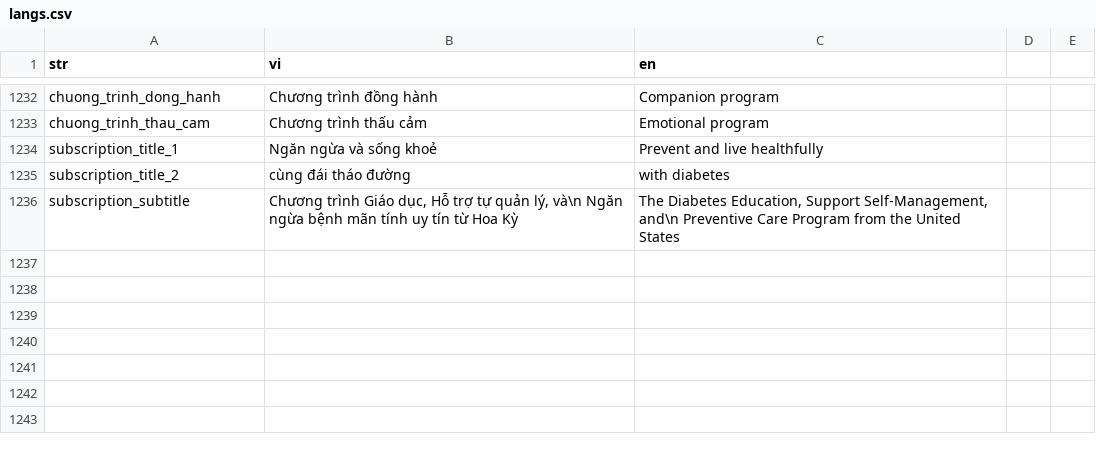
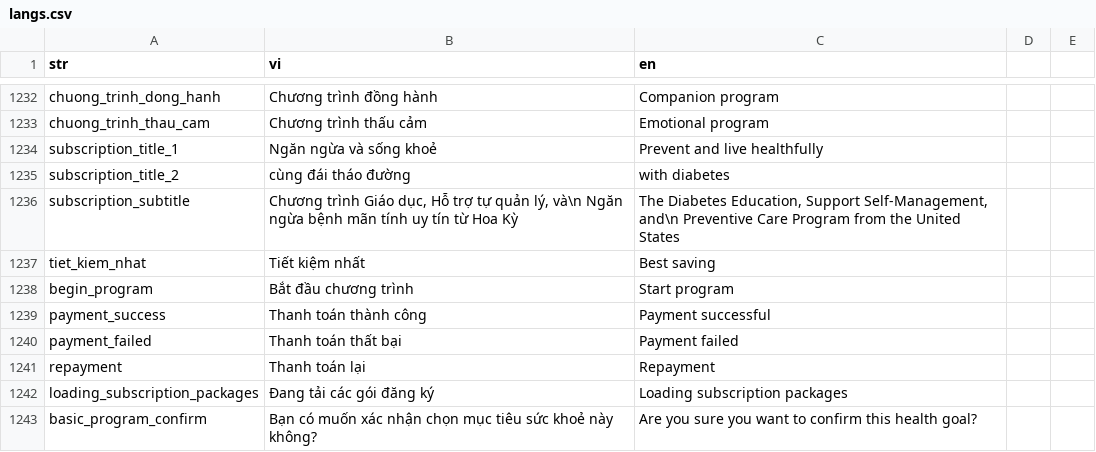
Before and after one commit to diab-machine-2/diab-flutter-mobile, a CSV file: lib/res/translations/langs.csv, drawn as a sheet; only a part is shown, gaps mark what is left out; the diff names each change by its address in the sheet, - before the commit and + after, or states it on an @@ line.

Commit message:
add basic subscription UI

```diff
--- a/lib/res/translations/langs.csv
+++ b/lib/res/translations/langs.csv
+row 1237: tiet_kiem_nhat | Tiết kiệm nhất | Best saving
+row 1238: begin_program | Bắt đầu chương trình | Start program
+row 1239: payment_success | Thanh toán thành công | Payment successful
+row 1240: payment_failed | Thanh toán thất bại | Payment failed
+row 1241: repayment | Thanh toán lại | Repayment
+row 1242: loading_subscription_packages | Đang tải các gói đăng ký | Loading subscription packages
+row 1243: basic_program_confirm | Bạn có muốn xác nhận chọn mục tiêu sức khoẻ này không? | Are you sure you want to confirm this health goal?
```
Also changed, not shown: 18 other files.
